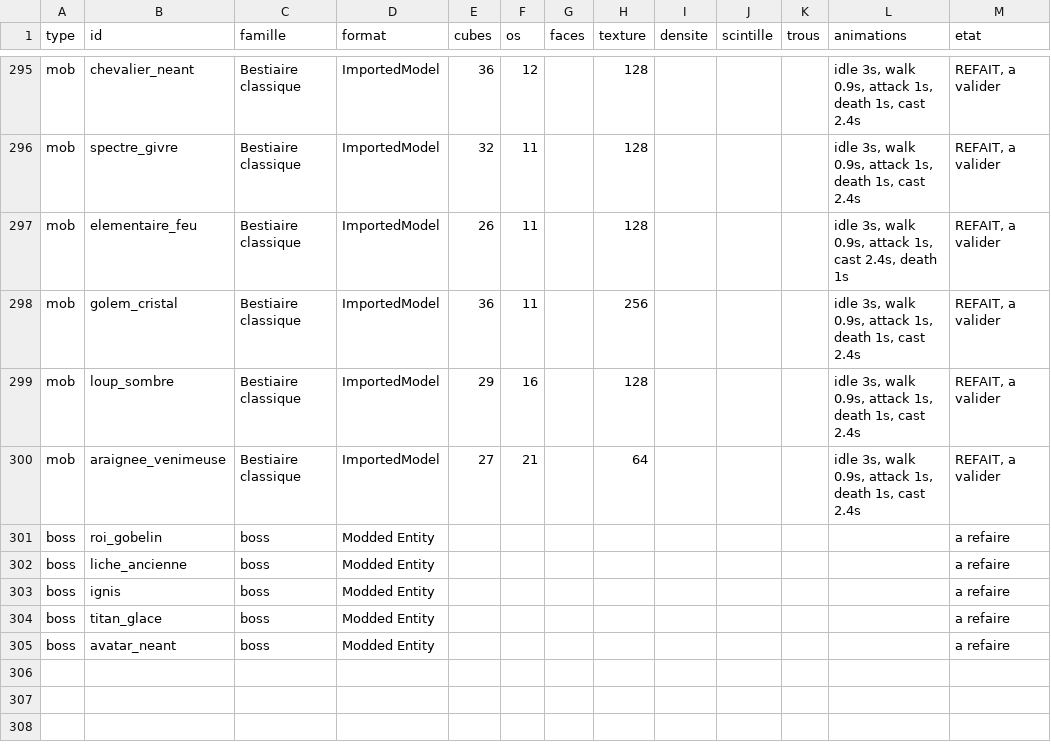
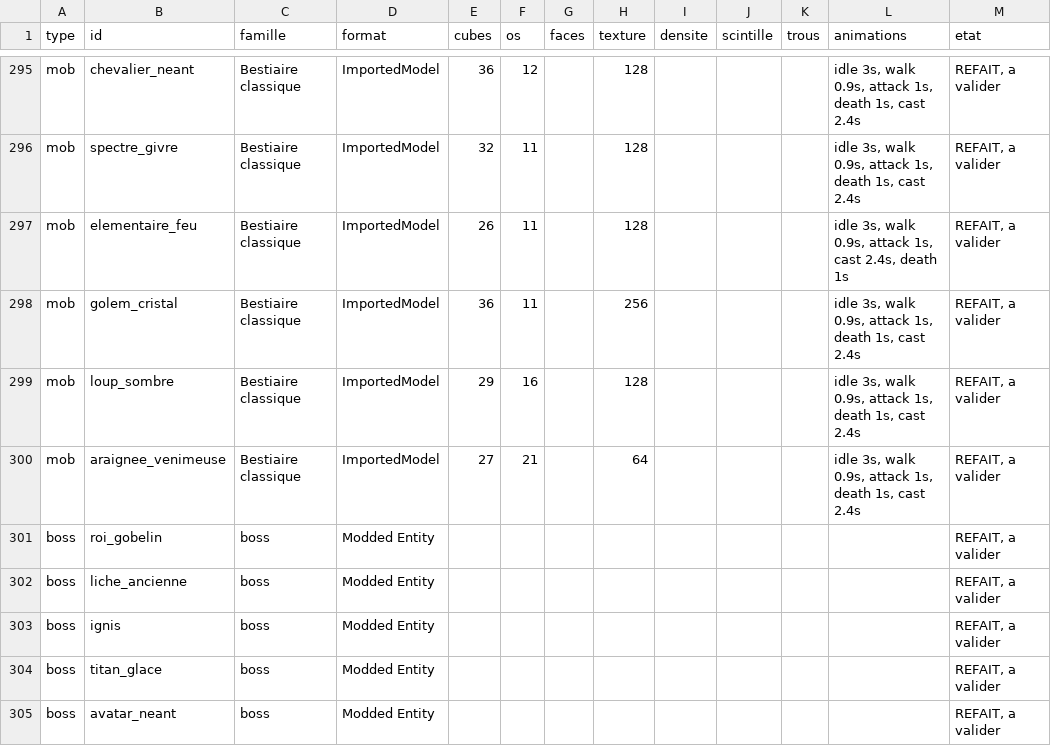
Before and after one commit to bananacheattv/MMORPG_MOD, a CSV file: art/refonte_3d/inventaire.csv, drawn as a sheet; only a part is shown, gaps mark what is left out.

```diff
--- a/art/refonte_3d/inventaire.csv
+++ b/art/refonte_3d/inventaire.csv
@@ -300,6 +300,6 @@ mob;loup_sombre;Bestiaire classique;ImportedModel;29;16;;128;;;;idle 3s, walk 0.
 mob;araignee_venimeuse;Bestiaire classique;ImportedModel;27;21;;64;;;;idle 3s, walk 0.9s, attack 1s, death 1s, cast 2.4s;REFAIT, a valider
-boss;roi_gobelin;boss;Modded Entity;;;;;;;;;a refaire
-boss;liche_ancienne;boss;Modded Entity;;;;;;;;;a refaire
-boss;ignis;boss;Modded Entity;;;;;;;;;a refaire
-boss;titan_glace;boss;Modded Entity;;;;;;;;;a refaire
-boss;avatar_neant;boss;Modded Entity;;;;;;;;;a refaire
+boss;roi_gobelin;boss;Modded Entity;;;;;;;;;REFAIT, a valider
+boss;liche_ancienne;boss;Modded Entity;;;;;;;;;REFAIT, a valider
+boss;ignis;boss;Modded Entity;;;;;;;;;REFAIT, a valider
+boss;titan_glace;boss;Modded Entity;;;;;;;;;REFAIT, a valider
+boss;avatar_neant;boss;Modded Entity;;;;;;;;;REFAIT, a valider
```
Also changed, not shown: 40 other files.
